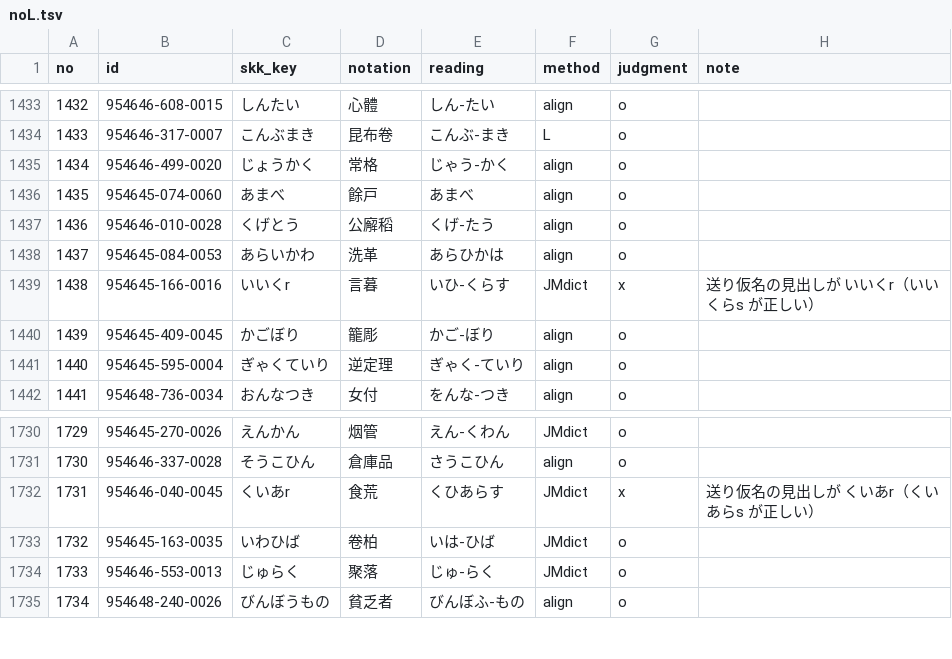
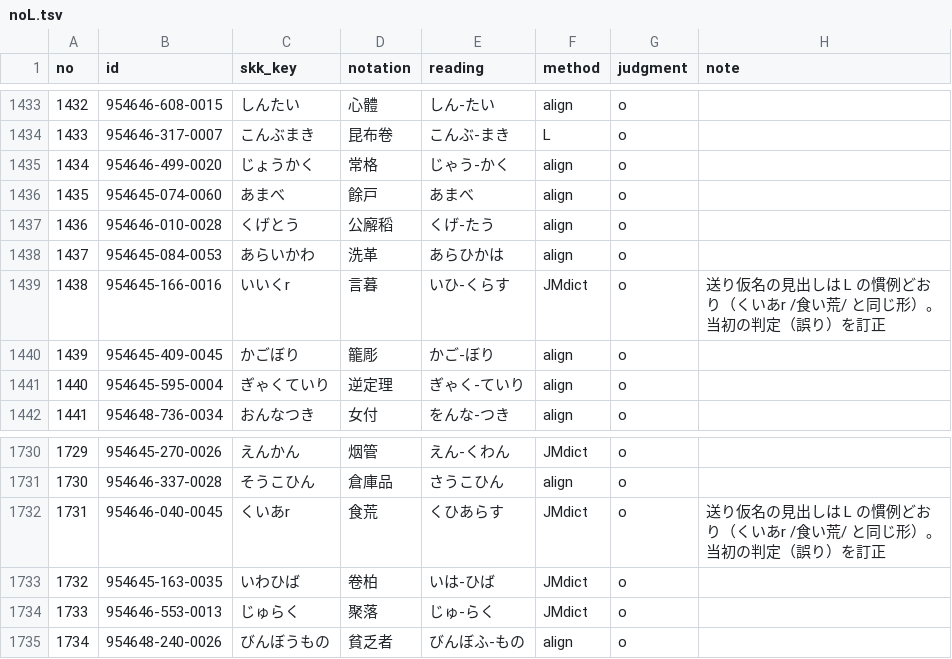
Before and after one commit to tett23/SKK-JISYO.dainihonkokugojiten, a TSV file: docs/accuracy/v1.0.12/noL.tsv, drawn as a sheet; only a part is shown, gaps mark what is left out.

```diff
--- a/docs/accuracy/v1.0.12/noL.tsv
+++ b/docs/accuracy/v1.0.12/noL.tsv
@@ -1438,3 +1438,3 @@ no	id	skk_key	notation	reading	method	judgment	note
 1437	954645-084-0053	あらいかわ	洗革	あらひかは	align	o	
-1438	954645-166-0016	いいくr	言暮	いひ-くらす	JMdict	x	送り仮名の見出しが いいくr（いいくらs が正しい）
+1438	954645-166-0016	いいくr	言暮	いひ-くらす	JMdict	o	送り仮名の見出しは L の慣例どおり（くいあr /食い荒/ と同じ形）。当初の判定（誤り）を訂正
 1439	954645-409-0045	かごぼり	籠彫	かご-ぼり	align	o	
@@ -1731,3 +1731,3 @@ no	id	skk_key	notation	reading	method	judgment	note
 1730	954646-337-0028	そうこひん	倉庫品	さうこひん	align	o	
-1731	954646-040-0045	くいあr	食荒	くひあらす	JMdict	x	送り仮名の見出しが くいあr（くいあらs が正しい）
+1731	954646-040-0045	くいあr	食荒	くひあらす	JMdict	o	送り仮名の見出しは L の慣例どおり（くいあr /食い荒/ と同じ形）。当初の判定（誤り）を訂正
 1732	954645-163-0035	いわひば	卷柏	いは-ひば	JMdict	o	
```
Also changed, not shown: 3 other files.
